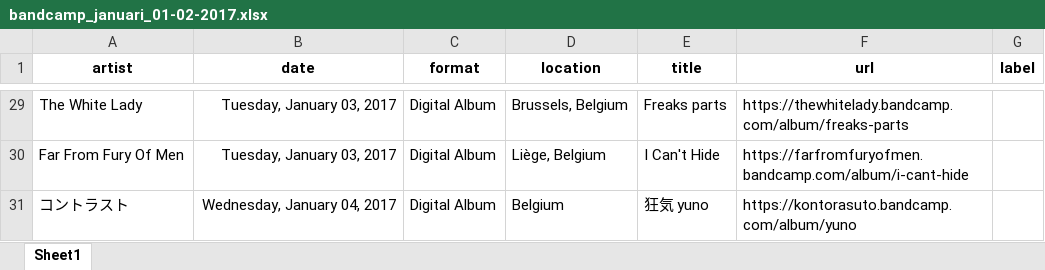
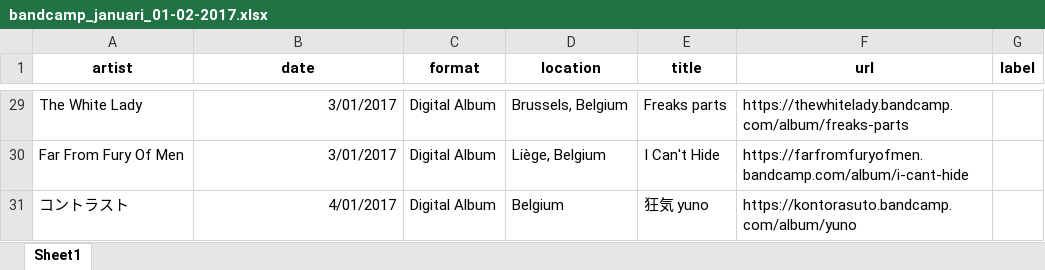
Before and after one commit to Kunstenpunt/bandcamp_belgium, an Excel workbook: bandcamp_januari_01-02-2017.xlsx, sheet Sheet1, drawn as a sheet; only a part is shown, gaps mark what is left out; values as stored, in another font and other column widths than the file's, no borders; the diff covers the shown part only; the diff names each change by its address in the sheet, - before the commit and + after, or states it on an @@ line.

```diff
--- a/bandcamp_januari_01-02-2017.xlsx (sheet Sheet1)
+++ b/bandcamp_januari_01-02-2017.xlsx (sheet Sheet1)
-B29:B30 (date): Tuesday, January 03, 2017
+B29:B30 (date): 3/01/2017
-B31 (date): Wednesday, January 04, 2017
+B31 (date): 4/01/2017
```
Also changed, not shown: other rows of this sheet, 1 other file.
